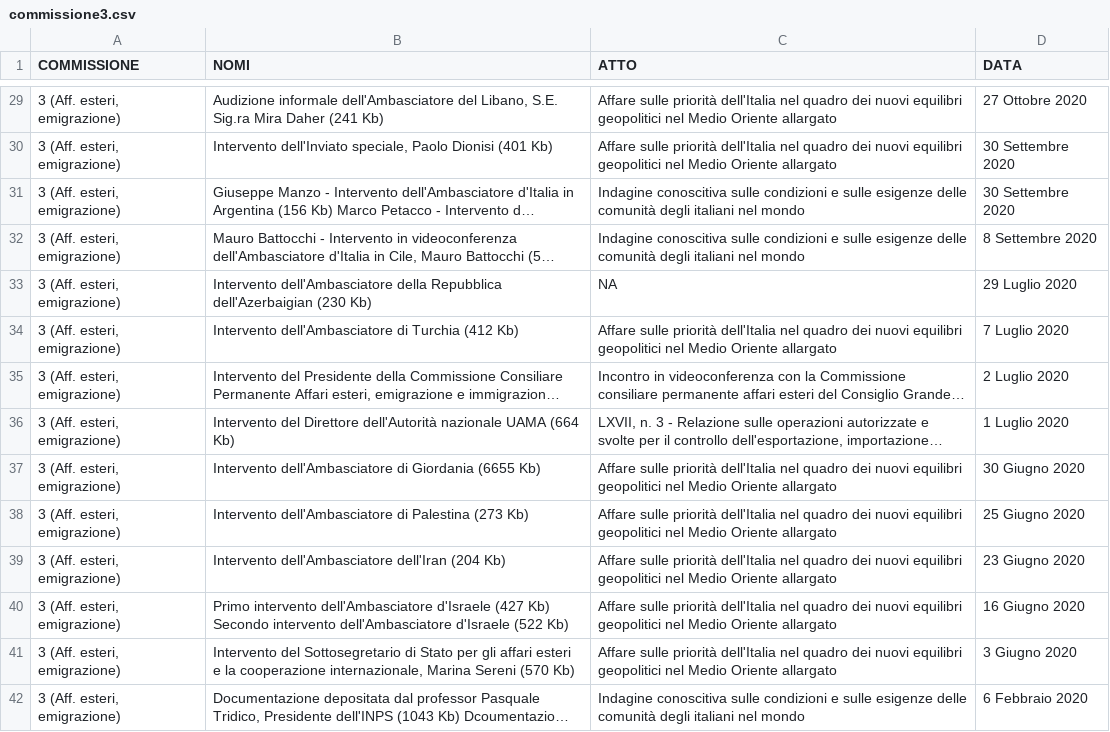
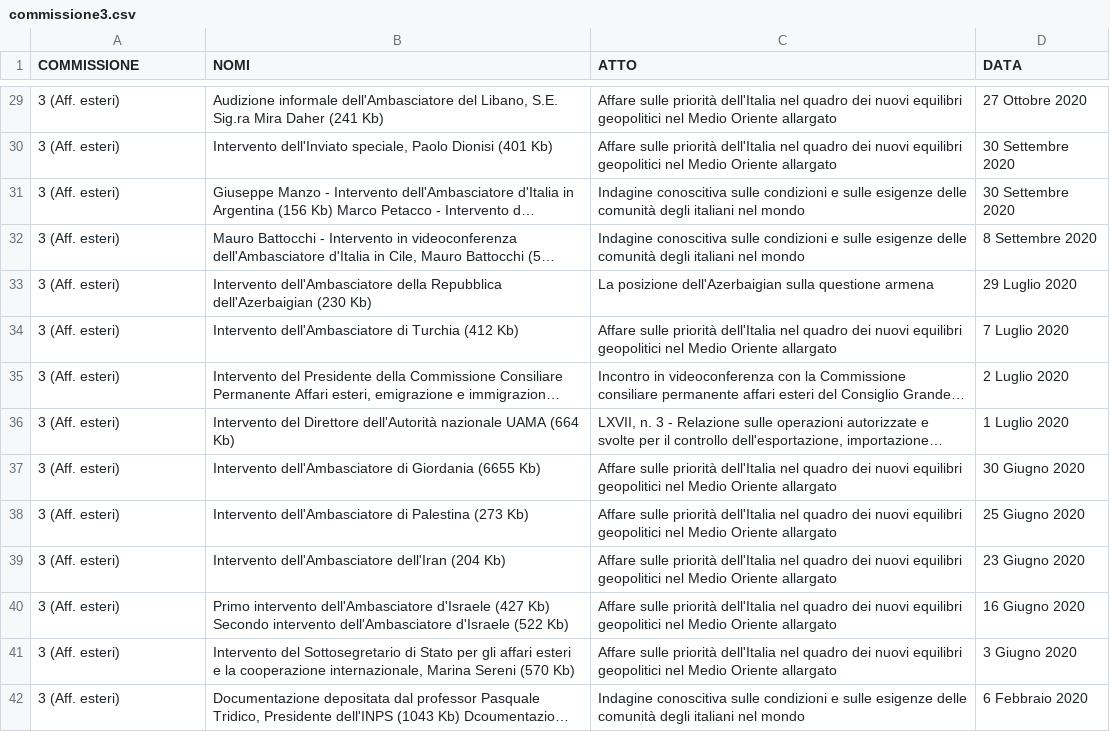
Before and after one commit to simonedeluca/audizioni_informali, a CSV file: data/raw_data/commissione3.csv, drawn as a sheet; only a part is shown, gaps mark what is left out; long unchanged cells end in …; the diff covers the shown part only; the diff names each change by its address in the sheet, - before the commit and + after, or states it on an @@ line.

Commit message:
update scraping + preprocessing commissione 3

```diff
--- a/data/raw_data/commissione3.csv
+++ b/data/raw_data/commissione3.csv
-A29:A42 (COMMISSIONE): 3 (Aff. esteri, emigrazione)
+A29:A42 (COMMISSIONE): 3 (Aff. esteri)
-C33 (ATTO): NA
+C33 (ATTO): La posizione dell'Azerbaigian sulla questione armena
```
Also changed, not shown: 78 edited cells elsewhere in this file, 3 other files.
